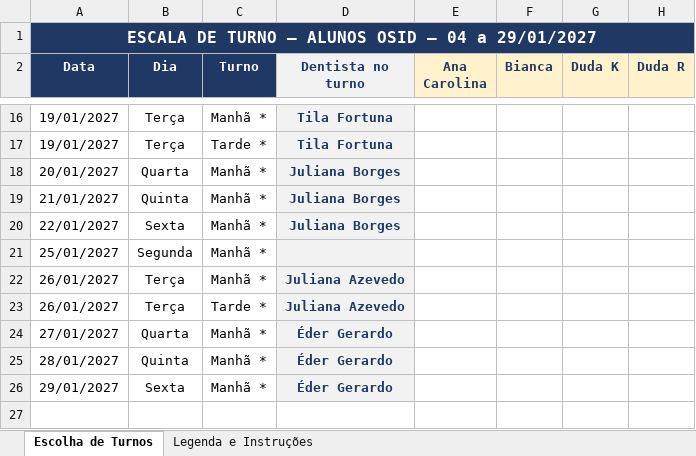
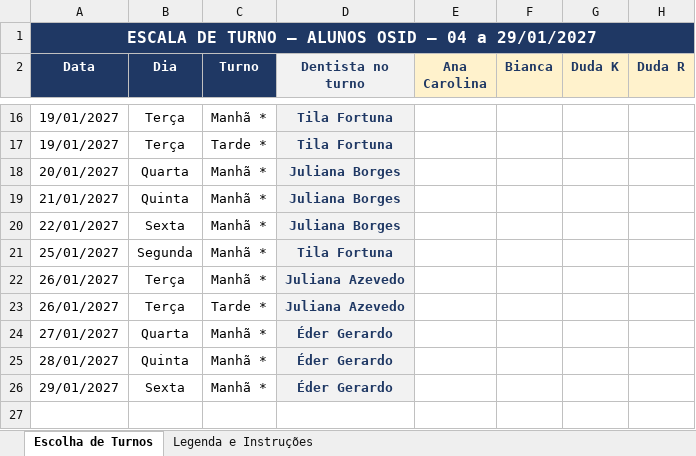
Before and after one commit to ManoelaCarrera/slide-updater, an Excel workbook: meu-projeto/Escolha-Turnos-Alunos-OSID-Jan2027.xlsx, sheet Escolha de Turnos, drawn as a sheet; only a part is shown, gaps mark what is left out; values as stored, in another font and other column widths than the file's, no borders; conditional formats not drawn; the diff names each change by its address in the sheet, - before the commit and + after, or states it on an @@ line.

```diff
--- a/meu-projeto/Escolha-Turnos-Alunos-OSID-Jan2027.xlsx (sheet Escolha de Turnos)
+++ b/meu-projeto/Escolha-Turnos-Alunos-OSID-Jan2027.xlsx (sheet Escolha de Turnos)
-D21 (Dentista no turno): (empty)
+D21 (Dentista no turno): Tila Fortuna
```
Also changed, not shown: meu-projeto/Escala-Unica-OSID-CICAN-Jan2027.xlsx.
